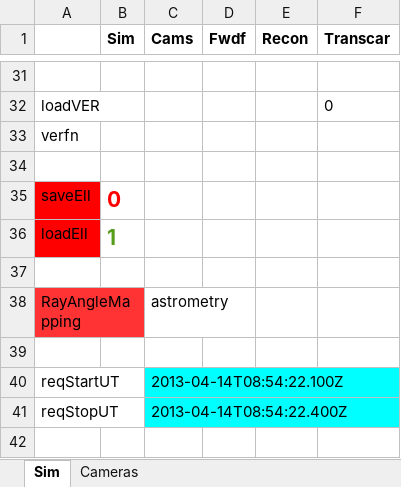
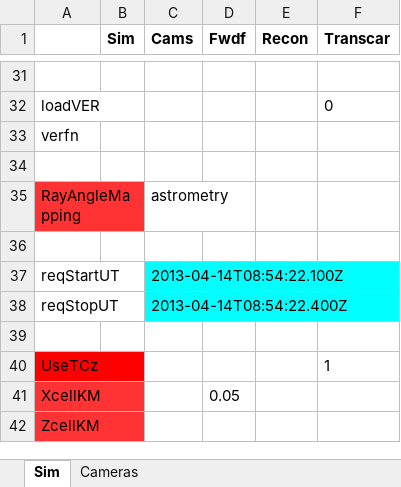
Before and after one commit to space-physics/histfeas, an Excel workbook: in/apr14.xlsx, sheet Sim, drawn as a sheet; only a part is shown, gaps mark what is left out; the shorter side is filled out with more unchanged rows; values as stored, in another font and other column widths than the file's, no borders; the diff names each change by its address in the sheet, - before the commit and + after, or states it on an @@ line.

Commit message:
load L unless told otherwise

```diff
--- a/in/apr14.xlsx (sheet Sim)
+++ b/in/apr14.xlsx (sheet Sim)
-row 35: saveEll | 0
-row 36: loadEll | 1
-row 37: (empty)
```
Also changed, not shown: in/2cam_impulse.xlsx, in/2cam_sweep1kev.xlsx, 3 other files.
